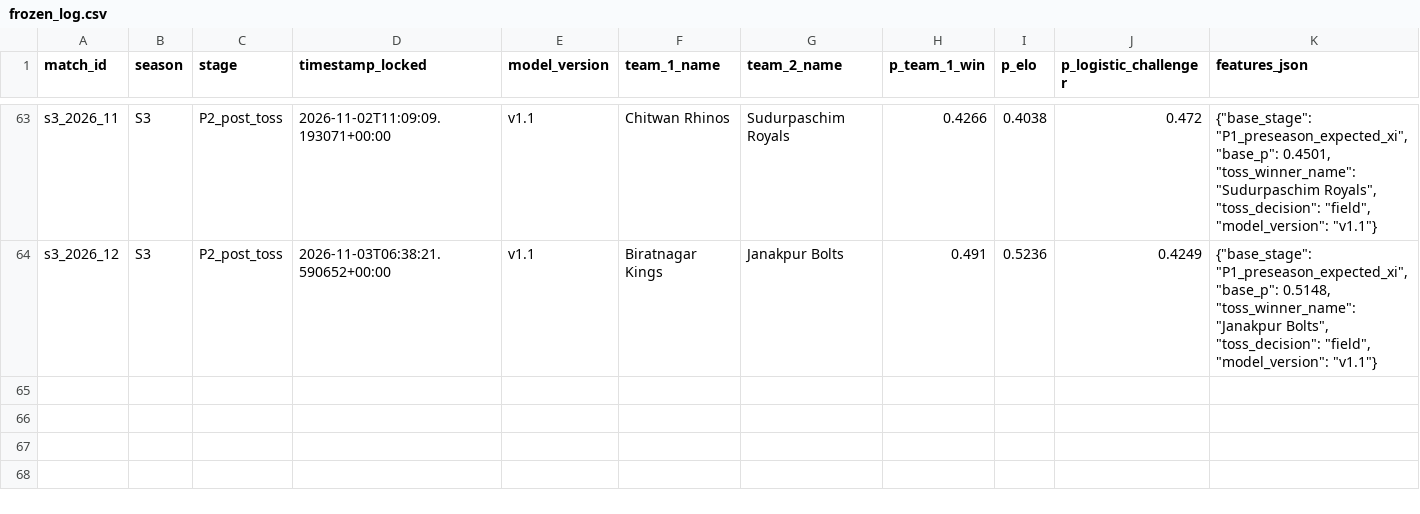
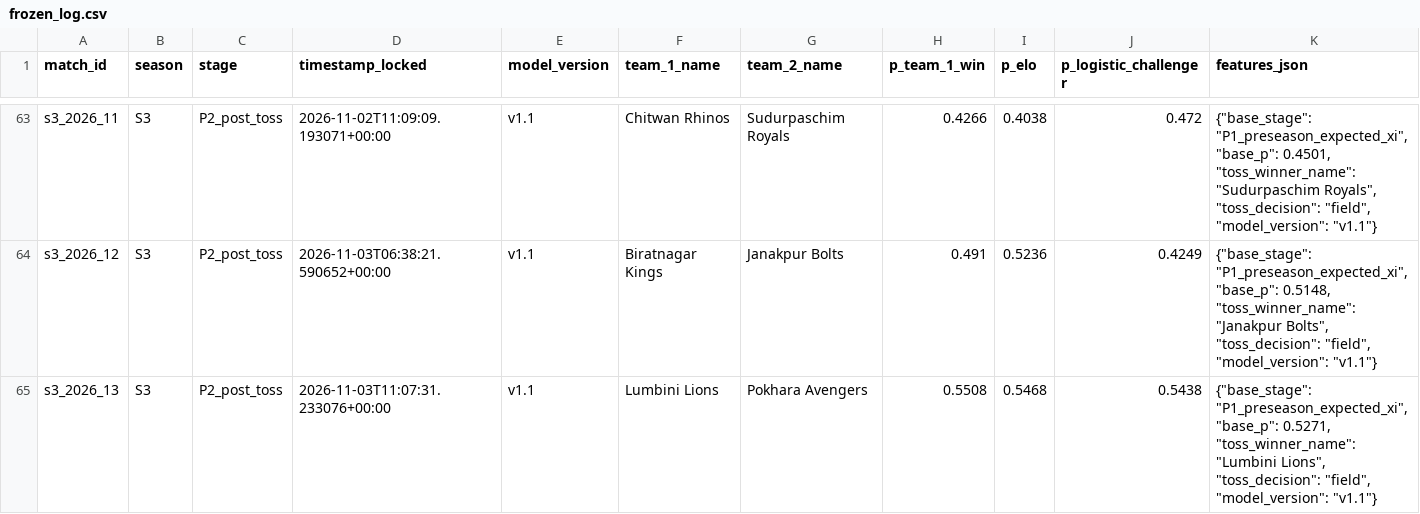
Before and after one commit to Dikshant-Neupane/CricNepal, a CSV file: data/predictions/frozen_log.csv, drawn as a sheet; only a part is shown, gaps mark what is left out.

Commit message:
data: lock Match 13 post-toss predictions — Lumbini Lions won toss, elected to field; Lumbini 0.5508

```diff
--- a/data/predictions/frozen_log.csv
+++ b/data/predictions/frozen_log.csv
@@ -64 +64,2 @@ s3_2026_11,S3,P2_post_toss,2026-11-02T11:09:09.193071+00:00,v1.1,Chitwan Rhinos,
 s3_2026_12,S3,P2_post_toss,2026-11-03T06:38:21.590652+00:00,v1.1,Biratnagar Kings,Janakpur Bolts,0.491,0.5236,0.4249,"{""base_stage"": ""P1_preseason_expected_xi"", ""base_p"": 0.5148, ""toss_winner_name"": ""Janakpur Bolts"", ""toss_decision"": ""field"", ""model_version"": ""v1.1""}"
+s3_2026_13,S3,P2_post_toss,2026-11-03T11:07:31.233076+00:00,v1.1,Lumbini Lions,Pokhara Avengers,0.5508,0.5468,0.5438,"{""base_stage"": ""P1_preseason_expected_xi"", ""base_p"": 0.5271, ""toss_winner_name"": ""Lumbini Lions"", ""toss_decision"": ""field"", ""model_version"": ""v1.1""}"
```
Also changed, not shown: 2 other files.
